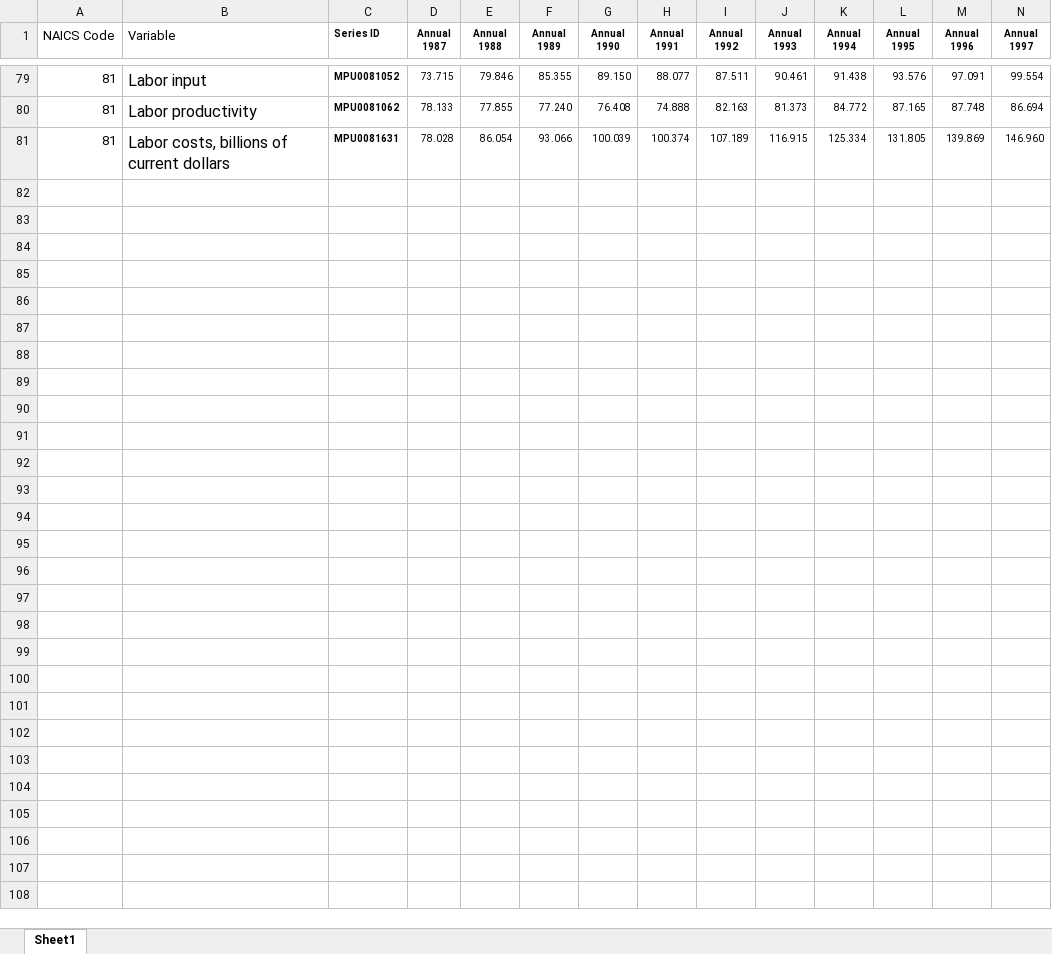
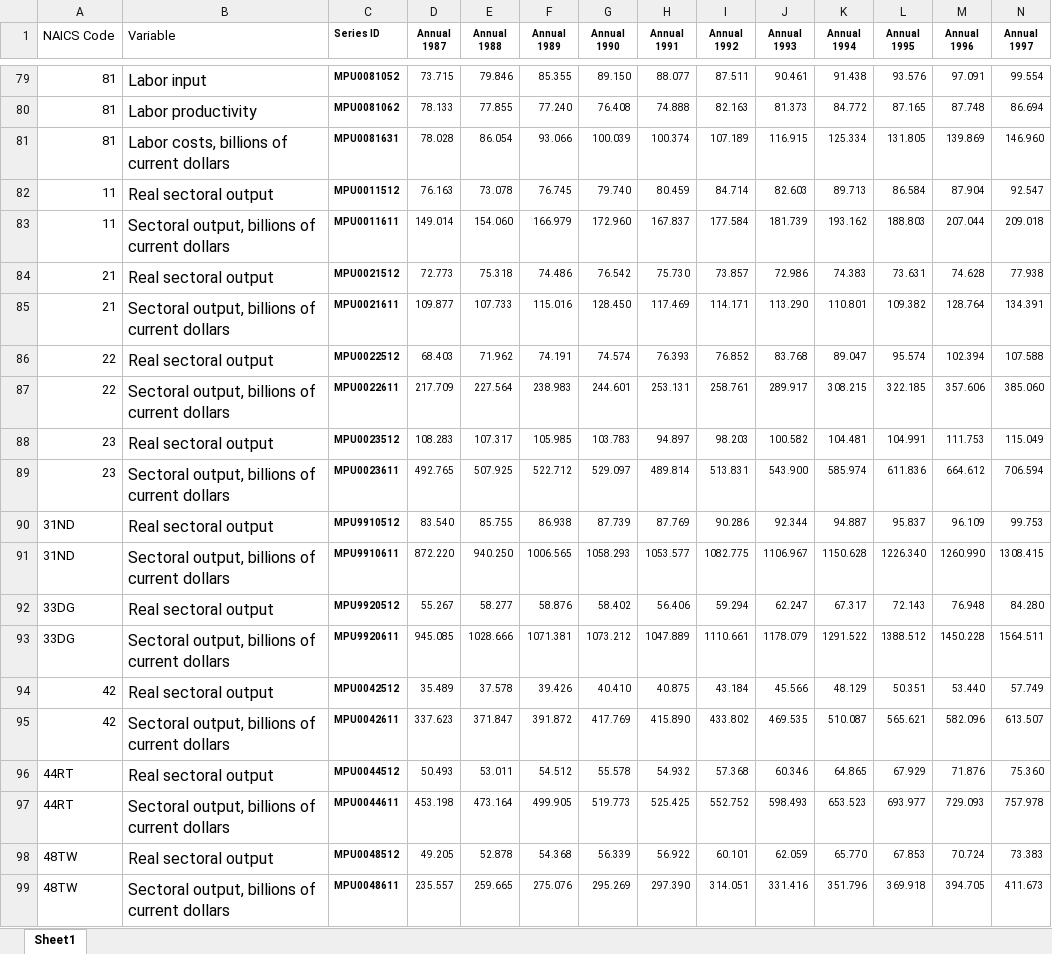
Before and after one commit to hs97/UnemploymentNetwork, an Excel workbook: data/update_raw/labor_costs_productivity_table.xlsx, sheet Sheet1, drawn as a sheet; only a part is shown, gaps mark what is left out; values as stored, in another font and other column widths than the file's, no borders; rows hold the shown columns only; the diff covers the shown part only; the diff names each change by its address in the sheet, - before the commit and + after, or states it on an @@ line.

Commit message:
Update labor_costs_productivity_table.xlsx

```diff
--- a/data/update_raw/labor_costs_productivity_table.xlsx (sheet Sheet1)
+++ b/data/update_raw/labor_costs_productivity_table.xlsx (sheet Sheet1)
+row 82: 11 | Real sectoral output | MPU0011512 | 76.163 | 73.078 | 76.745 | 79.740 | 80.459 | 84.714 | 82.603 | 89.713 | 86.584 | 87.904 | 92.547
+row 83: 11 | Sectoral output, billions of current dollars | MPU0011611 | 149.014 | 154.060 | 166.979 | 172.960 | 167.837 | 177.584 | 181.739 | 193.162 | 188.803 | 207.044 | 209.018
+row 84: 21 | Real sectoral output | MPU0021512 | 72.773 | 75.318 | 74.486 | 76.542 | 75.730 | 73.857 | 72.986 | 74.383 | 73.631 | 74.628 | 77.938
+row 85: 21 | Sectoral output, billions of current dollars | MPU0021611 | 109.877 | 107.733 | 115.016 | 128.450 | 117.469 | 114.171 | 113.290 | 110.801 | 109.382 | 128.764 | 134.391
+row 86: 22 | Real sectoral output | MPU0022512 | 68.403 | 71.962 | 74.191 | 74.574 | 76.393 | 76.852 | 83.768 | 89.047 | 95.574 | 102.394 | 107.588
+row 87: 22 | Sectoral output, billions of current dollars | MPU0022611 | 217.709 | 227.564 | 238.983 | 244.601 | 253.131 | 258.761 | 289.917 | 308.215 | 322.185 | 357.606 | 385.060
+row 88: 23 | Real sectoral output | MPU0023512 | 108.283 | 107.317 | 105.985 | 103.783 | 94.897 | 98.203 | 100.582 | 104.481 | 104.991 | 111.753 | 115.049
+row 89: 23 | Sectoral output, billions of current dollars | MPU0023611 | 492.765 | 507.925 | 522.712 | 529.097 | 489.814 | 513.831 | 543.900 | 585.974 | 611.836 | 664.612 | 706.594
+row 90: 31ND | Real sectoral output | MPU9910512 | 83.540 | 85.755 | 86.938 | 87.739 | 87.769 | 90.286 | 92.344 | 94.887 | 95.837 | 96.109 | 99.753
+row 91: 31ND | Sectoral output, billions of current dollars | MPU9910611 | 872.220 | 940.250 | 1006.565 | 1058.293 | 1053.577 | 1082.775 | 1106.967 | 1150.628 | 1226.340 | 1260.990 | 1308.415
+row 92: 33DG | Real sectoral output | MPU9920512 | 55.267 | 58.277 | 58.876 | 58.402 | 56.406 | 59.294 | 62.247 | 67.317 | 72.143 | 76.948 | 84.280
+row 93: 33DG | Sectoral output, billions of current dollars | MPU9920611 | 945.085 | 1028.666 | 1071.381 | 1073.212 | 1047.889 | 1110.661 | 1178.079 | 1291.522 | 1388.512 | 1450.228 | 1564.511
+row 94: 42 | Real sectoral output | MPU0042512 | 35.489 | 37.578 | 39.426 | 40.410 | 40.875 | 43.184 | 45.566 | 48.129 | 50.351 | 53.440 | 57.749
+row 95: 42 | Sectoral output, billions of current dollars | MPU0042611 | 337.623 | 371.847 | 391.872 | 417.769 | 415.890 | 433.802 | 469.535 | 510.087 | 565.621 | 582.096 | 613.507
+row 96: 44RT | Real sectoral output | MPU0044512 | 50.493 | 53.011 | 54.512 | 55.578 | 54.932 | 57.368 | 60.346 | 64.865 | 67.929 | 71.876 | 75.360
+row 97: 44RT | Sectoral output, billions of current dollars | MPU0044611 | 453.198 | 473.164 | 499.905 | 519.773 | 525.425 | 552.752 | 598.493 | 653.523 | 693.977 | 729.093 | 757.978
+row 98: 48TW | Real sectoral output | MPU0048512 | 49.205 | 52.878 | 54.368 | 56.339 | 56.922 | 60.101 | 62.059 | 65.770 | 67.853 | 70.724 | 73.383
+row 99: 48TW | Sectoral output, billions of current dollars | MPU0048611 | 235.557 | 259.665 | 275.076 | 295.269 | 297.390 | 314.051 | 331.416 | 351.796 | 369.918 | 394.705 | 411.673
```
Also changed, not shown: 22 added rows elsewhere in this sheet.
